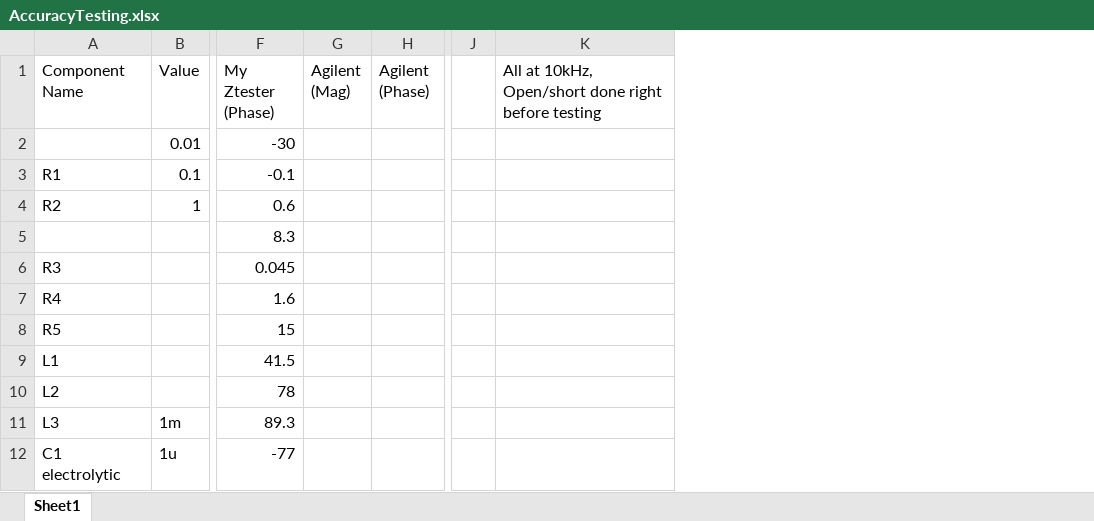
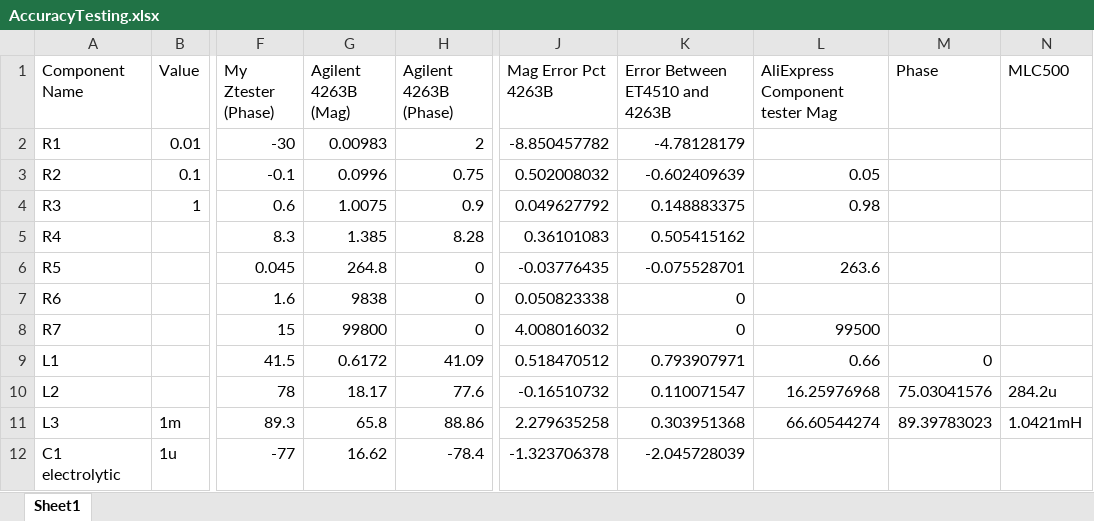
Before and after one commit to EliMattingly22/Simple_Impedance_Analyzer, an Excel workbook: AccuracyTesting.xlsx, sheet Sheet1, drawn as a sheet; only a part is shown, gaps mark what is left out; values as stored, in another font and other column widths than the file's, no borders; removed rows and columns are numbered as before the commit, all else as after; the diff covers the shown part only; the diff names each change by its address in the sheet, - before the commit and + after, or states it on an @@ line.

```diff
--- a/AccuracyTesting.xlsx (sheet Sheet1)
+++ b/AccuracyTesting.xlsx (sheet Sheet1)
-column G (Agilent (Mag)), empty
-column H (Agilent (Phase)), empty
+column G (Agilent 4263B (Mag)), rows 2-12: 0.00983 | 0.0996 | 1.0075 | 1.385 | 264.8 | 9838 | 99800 | 0.6172 | 18.17 | 65.8 | 16.62
+column H (Agilent 4263B (Phase)), rows 2-12: 2 | 0.75 | 0.9 | 8.28 | 0 | 0 | 0 | 41.09 | 77.6 | 88.86 | -78.4
-column J, empty
-column K, row 1: All at 10kHz, Open/short done right before testing
+column J (Mag Error Pct 4263B), rows 2-12: -8.850457782 | 0.502008032 | 0.049627792 | 0.36101083 | -0.03776435 | 0.050823338 | 4.008016032 | 0.518470512 | -0.16510732 | 2.279635258 | -1.323706378
+column K (Error Between ET4510 and 4263B), rows 2-12: -4.78128179 | -0.602409639 | 0.148883375 | 0.505415162 | -0.075528701 | 0 | 0 | 0.793907971 | 0.110071547 | 0.303951368 | -2.045728039
+column L (AliExpress Component tester Mag), rows 3-11: 0.05 | 0.98 |  | 263.6 |  | 99500 | 0.66 | 16.25976968 | 66.60544274
+column M (Phase), rows 9-11: 0 | 75.03041576 | 89.39783023
+column N (MLC500), rows 10-11: 284.2u | 1.0421mH
-A2 (Component Name): (empty)
+A2 (Component Name): R1
-A3 (Component Name): R1
+A3 (Component Name): R2
-A4 (Component Name): R2
+A4 (Component Name): R3
-A5 (Component Name): (empty)
+A5 (Component Name): R4
-A6 (Component Name): R3
+A6 (Component Name): R5
-A7 (Component Name): R4
+A7 (Component Name): R6
-A8 (Component Name): R5
+A8 (Component Name): R7
```
Also changed, not shown: 17 added rows and 12 edited cells elsewhere in this sheet, 37 other files.
